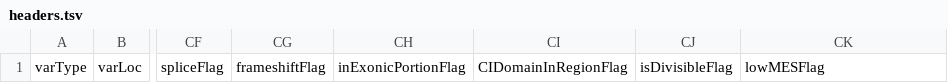
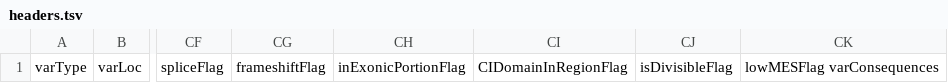
Before and after one commit to BRCAChallenge/brca-exchange, a TSV file: pipeline/splicing/headers.tsv, drawn as a sheet; only a part is shown, gaps mark what is left out; the diff names each change by its address in the sheet, - before the commit and + after, or states it on an @@ line.

Commit message:
Add new varConsequences column to output with comma separate list of consequences returned from VEP

```diff
--- a/pipeline/splicing/headers.tsv
+++ b/pipeline/splicing/headers.tsv
-CK1: lowMESFlag
+CK1: lowMESFlag varConsequences
```
Also changed, not shown: 1 other file.
